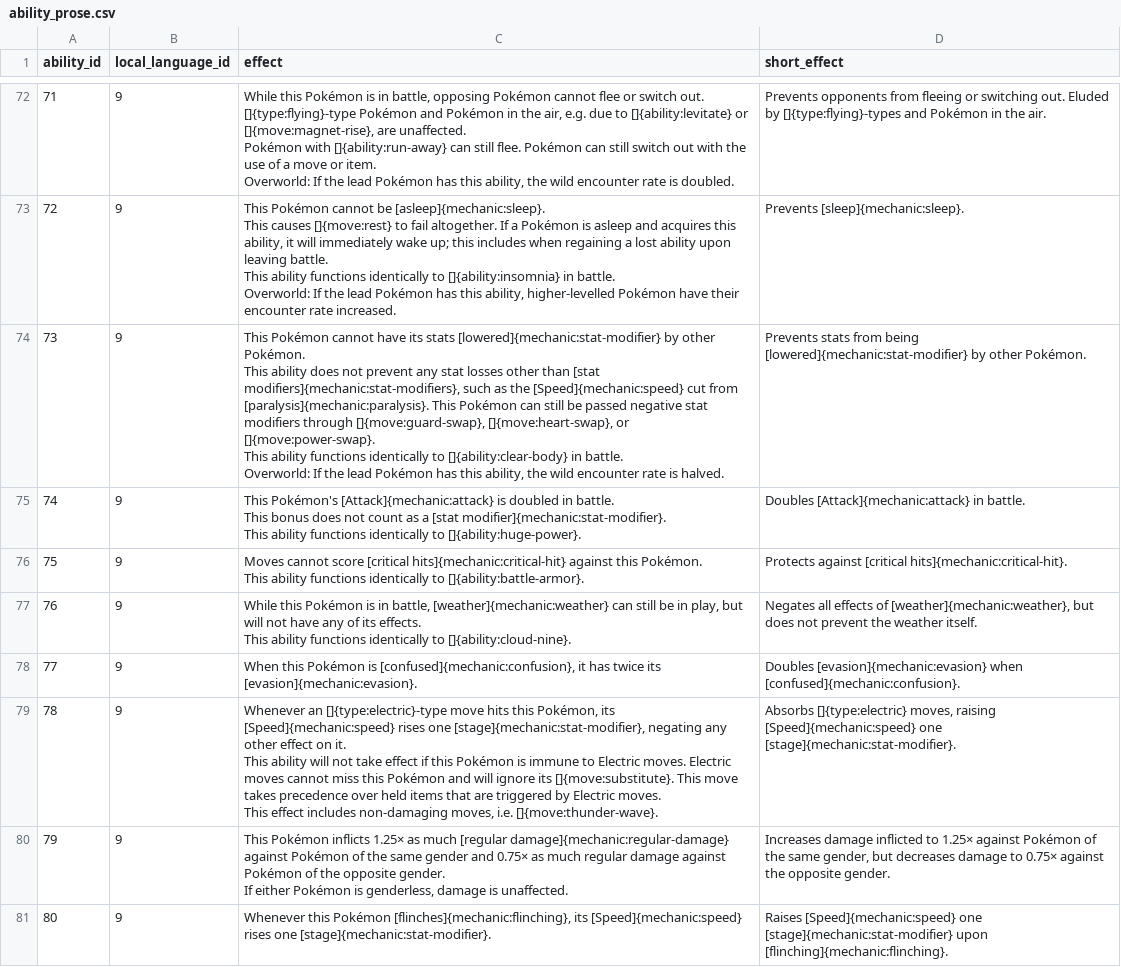
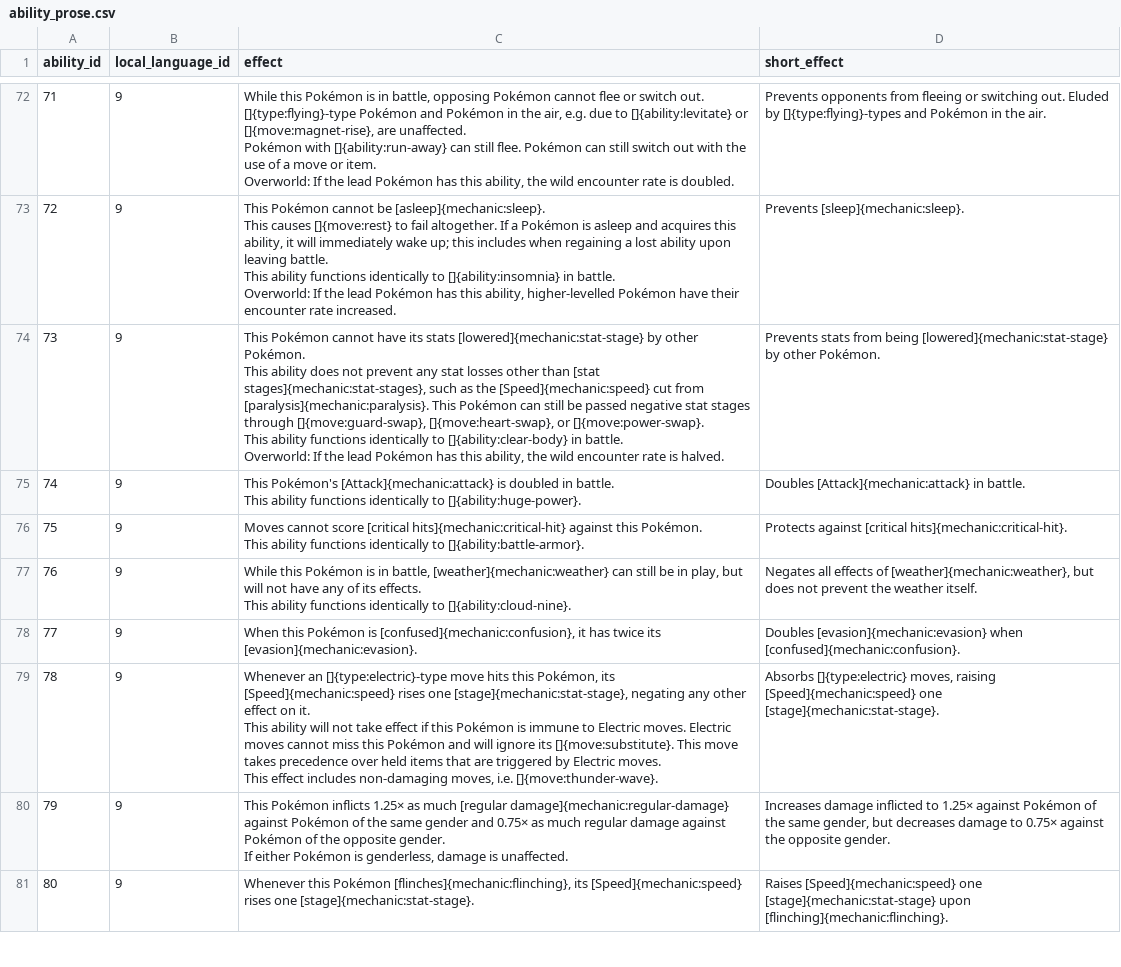
Before and after one commit to veekun/pokedex, a CSV file: pokedex/data/csv/ability_prose.csv, drawn as a sheet; only a part is shown, gaps mark what is left out; the diff covers the shown part only.

Commit message:
"Stat modifier" → "stat stage".
Also a few more fixes snuck their way in here, though I meant to merge
them into the last commit.  Oh well.

```diff
--- a/pokedex/data/csv/ability_prose.csv
+++ b/pokedex/data/csv/ability_prose.csv
@@ -265,14 +254,12 @@ This ability functions identically to []{ability:insomnia} in battle.
 Overworld: If the lead Pokémon has this ability, higher-levelled Pokémon have their encounter rate increased.",Prevents [sleep]{mechanic:sleep}.
-73,9,"This Pokémon cannot have its stats [lowered]{mechanic:stat-modifier} by other Pokémon.
-
-This ability does not prevent any stat losses other than [stat modifiers]{mechanic:stat-modifiers}, such as the [Speed]{mechanic:speed} cut from [paralysis]{mechanic:paralysis}. This Pokémon can still be passed negative stat modifiers through []{move:guard-swap}, []{move:heart-swap}, or []{move:power-swap}.
-
-This ability functions identically to []{ability:clear-body} in battle.
-
-Overworld: If the lead Pokémon has this ability, the wild encounter rate is halved.",Prevents stats from being [lowered]{mechanic:stat-modifier} by other Pokémon.
-74,9,"This Pokémon's [Attack]{mechanic:attack} is doubled in battle.
-
-This bonus does not count as a [stat modifier]{mechanic:stat-modifier}.
-
-This ability functions identically to []{ability:huge-power}.",Doubles [Attack]{mechanic:attack} in battle.
+73,9,"This Pokémon cannot have its stats [lowered]{mechanic:stat-stage} by other Pokémon.
+
+This ability does not prevent any stat losses other than [stat stages]{mechanic:stat-stages}, such as the [Speed]{mechanic:speed} cut from [paralysis]{mechanic:paralysis}. This Pokémon can still be passed negative stat stages through []{move:guard-swap}, []{move:heart-swap}, or []{move:power-swap}.
+
+This ability functions identically to []{ability:clear-body} in battle.
+
+Overworld: If the lead Pokémon has this ability, the wild encounter rate is halved.",Prevents stats from being [lowered]{mechanic:stat-stage} by other Pokémon.
+74,9,"This Pokémon's [Attack]{mechanic:attack} is doubled in battle.
+
+This ability functions identically to []{ability:huge-power}.",Doubles [Attack]{mechanic:attack} in battle.
 75,9,"Moves cannot score [critical hits]{mechanic:critical-hit} against this Pokémon.
@@ -284,7 +271,7 @@ This ability functions identically to []{ability:cloud-nine}.","Negates all effe
 77,9,"When this Pokémon is [confused]{mechanic:confusion}, it has twice its [evasion]{mechanic:evasion}.",Doubles [evasion]{mechanic:evasion} when [confused]{mechanic:confusion}.
-78,9,"Whenever an []{type:electric}-type move hits this Pokémon, its [Speed]{mechanic:speed} rises one [stage]{mechanic:stat-modifier}, negating any other effect on it.
-
-This ability will not take effect if this Pokémon is immune to Electric moves.  Electric moves cannot miss this Pokémon and will ignore its []{move:substitute}.  This move takes precedence over held items that are triggered by Electric moves.
-
-This effect includes non-damaging moves, i.e. []{move:thunder-wave}.","Absorbs []{type:electric} moves, raising [Speed]{mechanic:speed} one [stage]{mechanic:stat-modifier}."
+78,9,"Whenever an []{type:electric}-type move hits this Pokémon, its [Speed]{mechanic:speed} rises one [stage]{mechanic:stat-stage}, negating any other effect on it.
+
+This ability will not take effect if this Pokémon is immune to Electric moves.  Electric moves cannot miss this Pokémon and will ignore its []{move:substitute}.  This move takes precedence over held items that are triggered by Electric moves.
+
+This effect includes non-damaging moves, i.e. []{move:thunder-wave}.","Absorbs []{type:electric} moves, raising [Speed]{mechanic:speed} one [stage]{mechanic:stat-stage}."
 79,9,"This Pokémon inflicts 1.25× as much [regular damage]{mechanic:regular-damage} against Pokémon of the same gender and 0.75× as much regular damage against Pokémon of the opposite gender.
@@ -292,2 +279,2 @@ This effect includes non-damaging moves, i.e. []{move:thunder-wave}.","Absorbs [
 If either Pokémon is genderless, damage is unaffected.","Increases damage inflicted to 1.25× against Pokémon of the same gender, but decreases damage to 0.75× against the opposite gender."
-80,9,"Whenever this Pokémon [flinches]{mechanic:flinching}, its [Speed]{mechanic:speed} rises one [stage]{mechanic:stat-modifier}.",Raises [Speed]{mechanic:speed} one [stage]{mechanic:stat-modifier} upon [flinching]{mechanic:flinching}.
+80,9,"Whenever this Pokémon [flinches]{mechanic:flinching}, its [Speed]{mechanic:speed} rises one [stage]{mechanic:stat-stage}.",Raises [Speed]{mechanic:speed} one [stage]{mechanic:stat-stage} upon [flinching]{mechanic:flinching}.
```
Also changed, not shown: 59 edited cells elsewhere in this file, pokedex/data/csv/ability_changelog_prose.csv, pokedex/data/csv/item_prose.csv, 1 other file.
